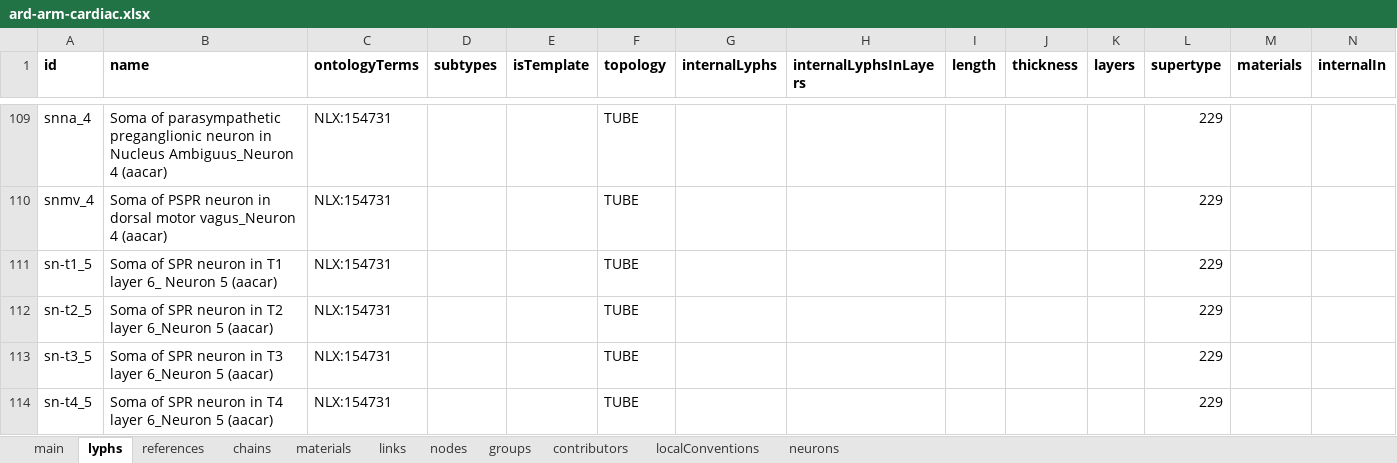
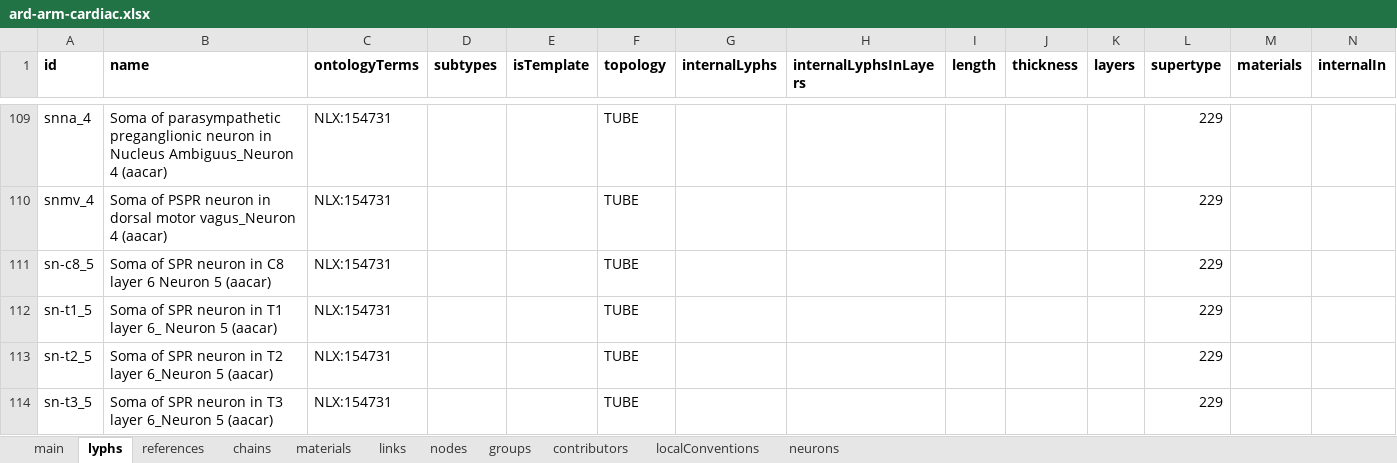
Before and after one commit to open-physiology/apinatomy-models, an Excel workbook: models/ard-arm-cardiac/source/ard-arm-cardiac.xlsx, sheet lyphs, drawn as a sheet; only a part is shown, gaps mark what is left out; the shorter side is filled out with more unchanged rows; values as stored, in another font and other column widths than the file's, no borders; charts and pictures not drawn; rows hold the shown columns only; the diff names each change by its address in the sheet, - before the commit and + after, or states it on an @@ line.

Commit message:
aacar fix issues with neuron 5

```diff
--- a/models/ard-arm-cardiac/source/ard-arm-cardiac.xlsx (sheet lyphs)
+++ b/models/ard-arm-cardiac/source/ard-arm-cardiac.xlsx (sheet lyphs)
+row 111: sn-c8_5 | Soma of SPR neuron in C8 layer 6 Neuron 5 (aacar) | NLX:154731 |  |  | TUBE |  |  |  |  |  | 229
```
Also changed, not shown: sheet chains, sheet links, 1 other file.
